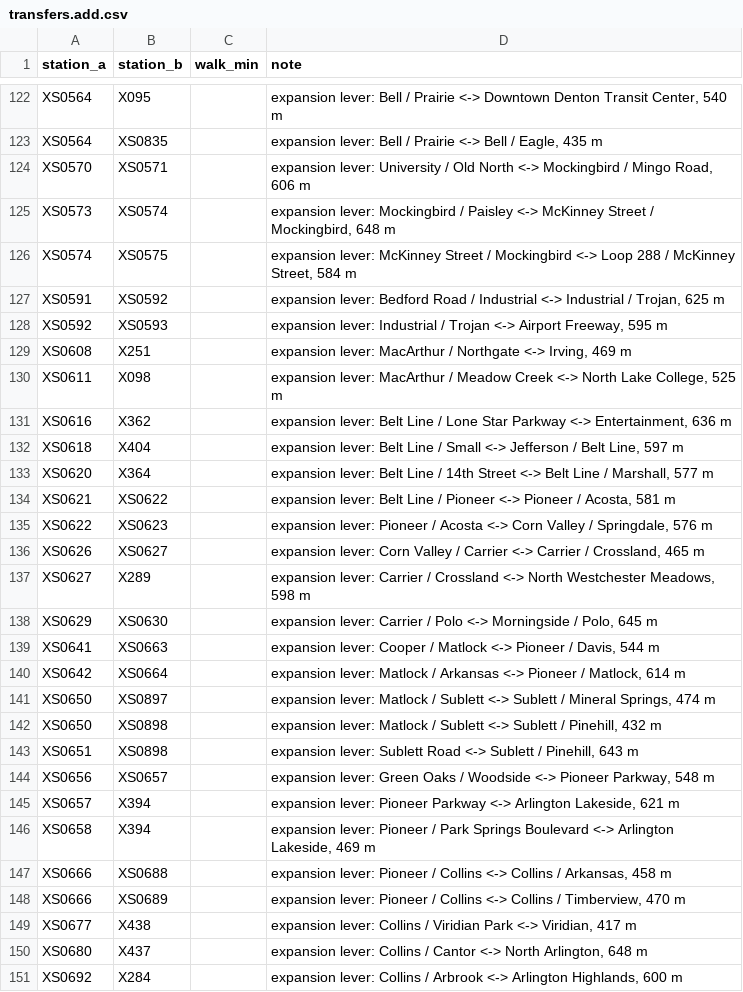
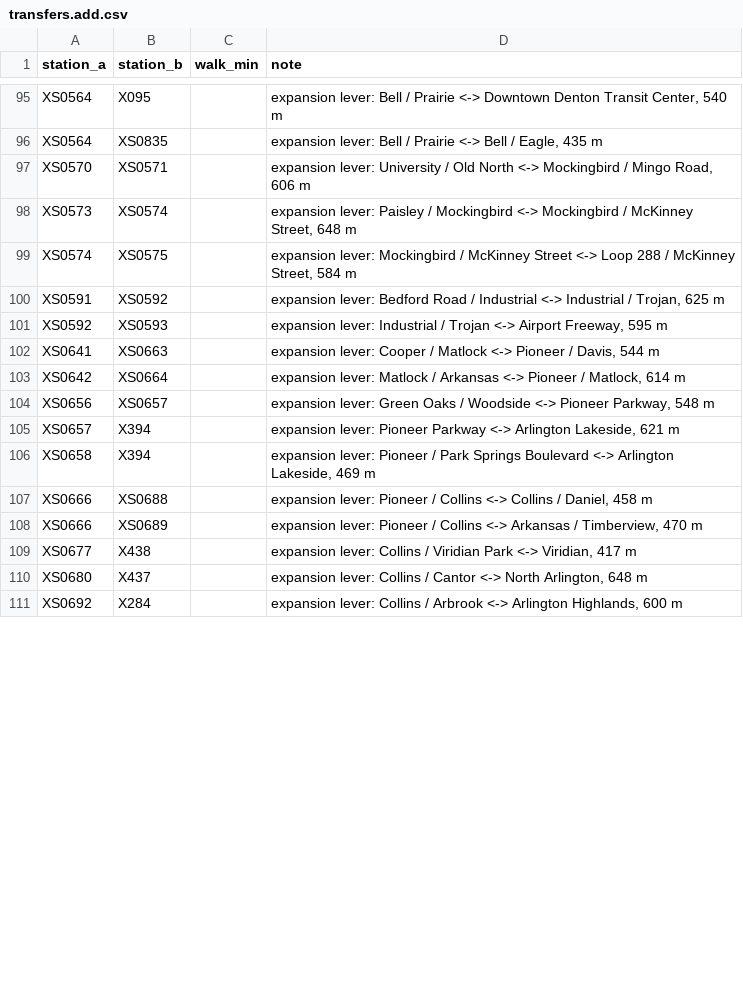
Before and after one commit to dgoodenough/dfw-transit, a CSV file: scenarios/two_million/transfers.add.csv, drawn as a sheet; only a part is shown, gaps mark what is left out; the diff covers the shown part only.

```diff
--- a/scenarios/two_million/transfers.add.csv
+++ b/scenarios/two_million/transfers.add.csv
@@ -124,21 +97,8 @@ XS0564,XS0835,,"expansion lever: Bell / Prairie <-> Bell / Eagle, 435 m"
 XS0570,XS0571,,"expansion lever: University / Old North <-> Mockingbird / Mingo Road, 606 m"
-XS0573,XS0574,,"expansion lever: Mockingbird / Paisley <-> McKinney Street / Mockingbird, 648 m"
-XS0574,XS0575,,"expansion lever: McKinney Street / Mockingbird <-> Loop 288 / McKinney Street, 584 m"
+XS0573,XS0574,,"expansion lever: Paisley / Mockingbird <-> Mockingbird / McKinney Street, 648 m"
+XS0574,XS0575,,"expansion lever: Mockingbird / McKinney Street <-> Loop 288 / McKinney Street, 584 m"
 XS0591,XS0592,,"expansion lever: Bedford Road / Industrial <-> Industrial / Trojan, 625 m"
 XS0592,XS0593,,"expansion lever: Industrial / Trojan <-> Airport Freeway, 595 m"
-XS0608,X251,,"expansion lever: MacArthur / Northgate <-> Irving, 469 m"
-XS0611,X098,,"expansion lever: MacArthur / Meadow Creek <-> North Lake College, 525 m"
-XS0616,X362,,"expansion lever: Belt Line / Lone Star Parkway <-> Entertainment, 636 m"
-XS0618,X404,,"expansion lever: Belt Line / Small <-> Jefferson / Belt Line, 597 m"
-XS0620,X364,,"expansion lever: Belt Line / 14th Street <-> Belt Line / Marshall, 577 m"
-XS0621,XS0622,,"expansion lever: Belt Line / Pioneer <-> Pioneer / Acosta, 581 m"
-XS0622,XS0623,,"expansion lever: Pioneer / Acosta <-> Corn Valley / Springdale, 576 m"
-XS0626,XS0627,,"expansion lever: Corn Valley / Carrier <-> Carrier / Crossland, 465 m"
-XS0627,X289,,"expansion lever: Carrier / Crossland <-> North Westchester Meadows, 598 m"
-XS0629,XS0630,,"expansion lever: Carrier / Polo <-> Morningside / Polo, 645 m"
 XS0641,XS0663,,"expansion lever: Cooper / Matlock <-> Pioneer / Davis, 544 m"
 XS0642,XS0664,,"expansion lever: Matlock / Arkansas <-> Pioneer / Matlock, 614 m"
-XS0650,XS0897,,"expansion lever: Matlock / Sublett <-> Sublett / Mineral Springs, 474 m"
-XS0650,XS0898,,"expansion lever: Matlock / Sublett <-> Sublett / Pinehill, 432 m"
-XS0651,XS0898,,"expansion lever: Sublett Road <-> Sublett / Pinehill, 643 m"
 XS0656,XS0657,,"expansion lever: Green Oaks / Woodside <-> Pioneer Parkway, 548 m"
@@ -146,4 +106,4 @@ XS0657,X394,,"expansion lever: Pioneer Parkway <-> Arlington Lakeside, 621 m"
 XS0658,X394,,"expansion lever: Pioneer / Park Springs Boulevard <-> Arlington Lakeside, 469 m"
-XS0666,XS0688,,"expansion lever: Pioneer / Collins <-> Collins / Arkansas, 458 m"
-XS0666,XS0689,,"expansion lever: Pioneer / Collins <-> Collins / Timberview, 470 m"
+XS0666,XS0688,,"expansion lever: Pioneer / Collins <-> Collins / Daniel, 458 m"
+XS0666,XS0689,,"expansion lever: Pioneer / Collins <-> Arkansas / Timberview, 470 m"
 XS0677,X438,,"expansion lever: Collins / Viridian Park <-> Viridian, 417 m"
```
Also changed, not shown: 37 removed rows and 22 edited cells elsewhere in this file, scenarios/two_million/line_stops.patch.csv, scenarios/two_million/lines.add.csv, 5 other files.
